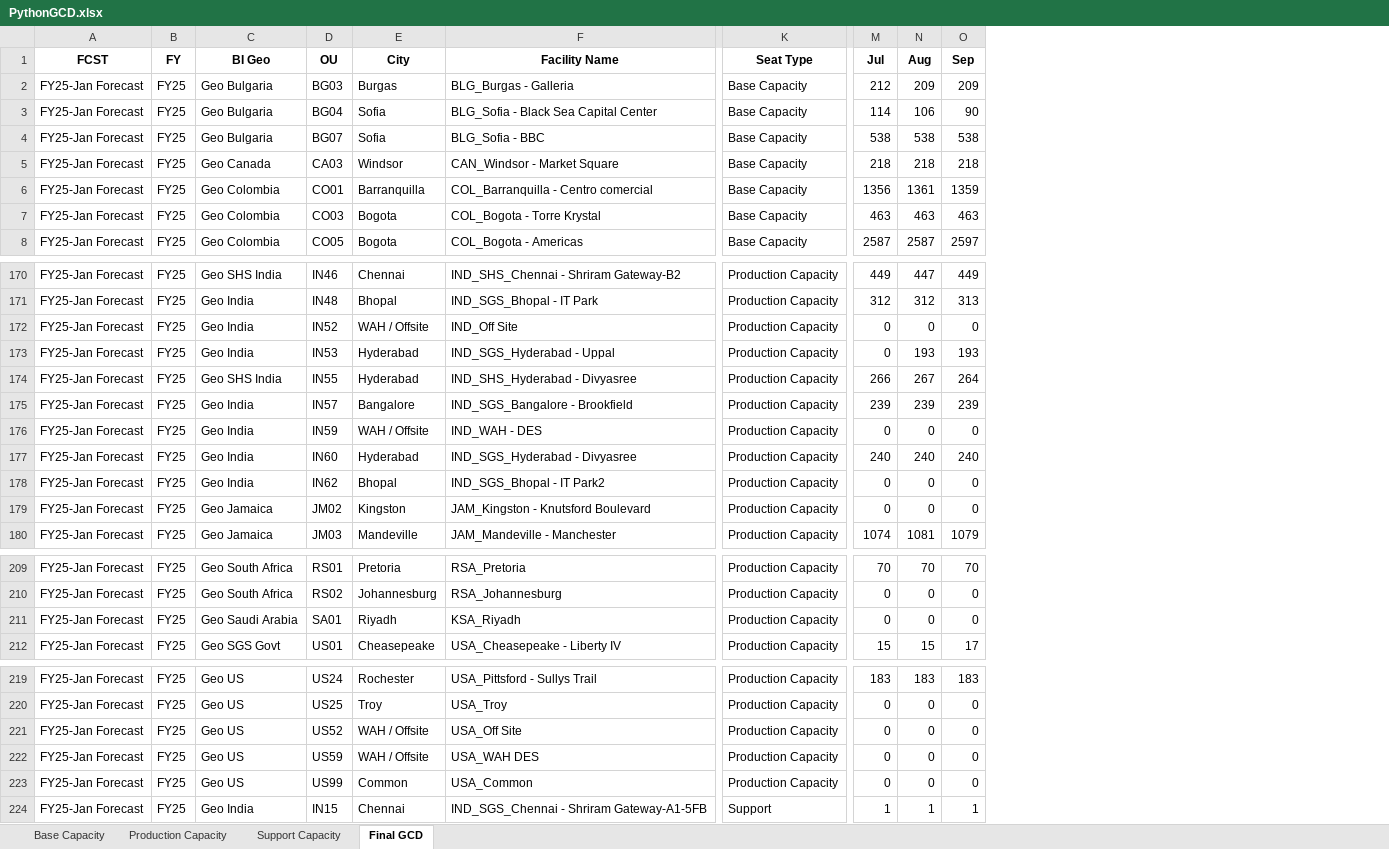
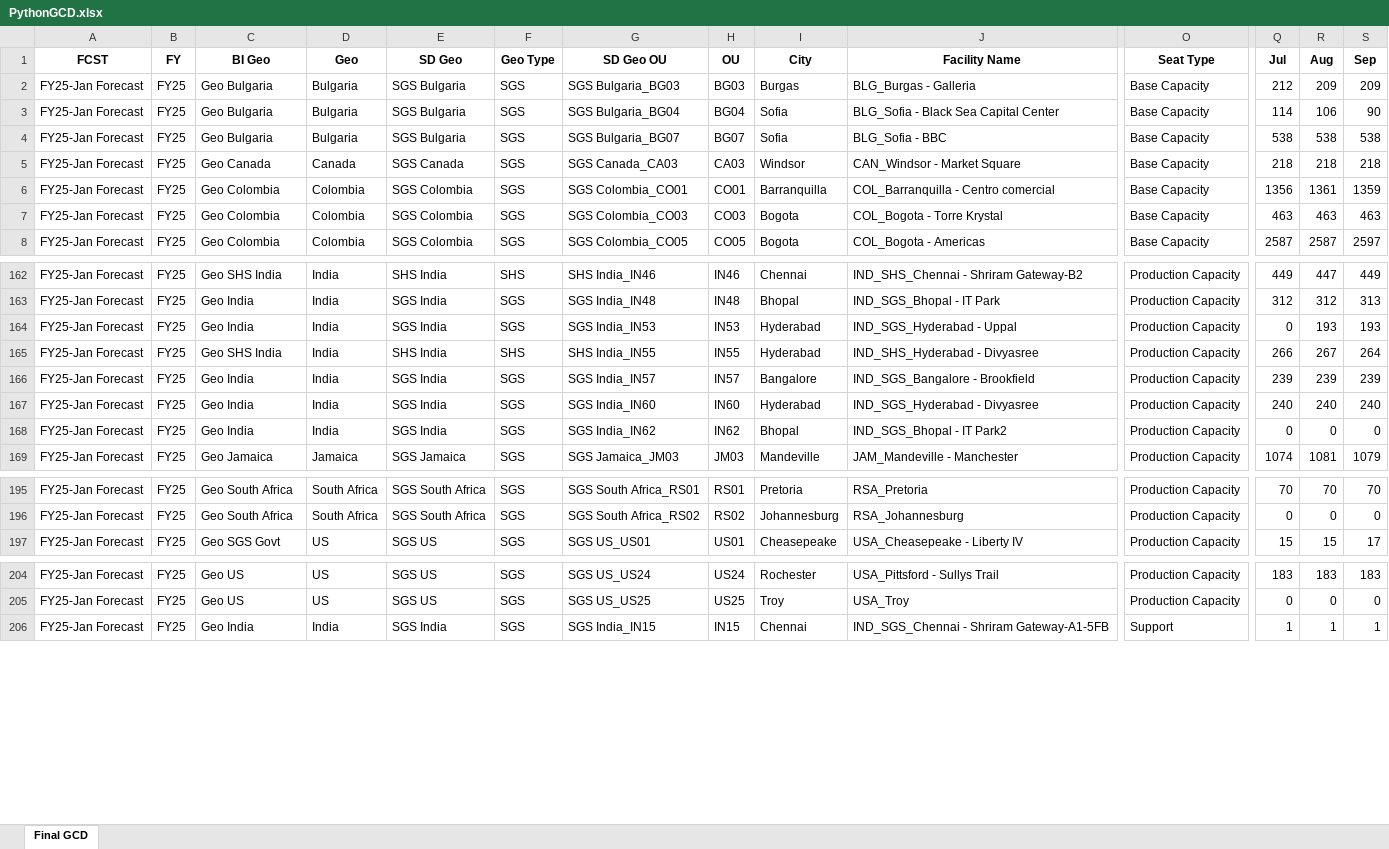
Before and after one commit to FameZeeshan/Advanced-GCD, an Excel workbook: PythonGCD.xlsx, sheet Final GCD, drawn as a sheet; only a part is shown, gaps mark what is left out; values as stored, in another font and other column widths than the file's, no borders; removed rows and columns are numbered as before the commit, all else as after; rows hold the shown columns only; the diff covers the shown part only; the diff names each change by its address in the sheet, - before the commit and + after, or states it on an @@ line.

```diff
--- a/PythonGCD.xlsx (sheet Final GCD)
+++ b/PythonGCD.xlsx (sheet Final GCD)
-sheet tab: Base Capacity
-sheet tab: Production Capacity
-sheet tab: Support Capacity
+column D (Geo), rows 2-8: Bulgaria | Bulgaria | Bulgaria | Canada | Colombia | Colombia | Colombia; rows 162-169: India | India | India | India | India | India | India | Jamaica; rows 195-197: South Africa | South Africa | US; rows 204-206: US | US | India
+column E (SD Geo), rows 2-8: SGS Bulgaria | SGS Bulgaria | SGS Bulgaria | SGS Canada | SGS Colombia | SGS Colombia | SGS Colombia; rows 162-169: SHS India | SGS India | SGS India | SHS India | SGS India | SGS India | SGS India | SGS Jamaica; rows 195-197: SGS South Africa | SGS South Africa | SGS US; rows 204-206: SGS US | SGS US | SGS India
+column F (Geo Type), rows 2-8: all SGS; rows 162-169: SHS | SGS | SGS | SHS | SGS | SGS | SGS | SGS; rows 195-197: all SGS; rows 204-206: all SGS
+column G (SD Geo OU), rows 2-8: SGS Bulgaria_BG03 | SGS Bulgaria_BG04 | SGS Bulgaria_BG07 | SGS Canada_CA03 | SGS Colombia_CO01 | SGS Colombia_CO03 | SGS Colombia_CO05; rows 162-169: SHS India_IN46 | SGS India_IN48 | SGS India_IN53 | SHS India_IN55 | SGS India_IN57 | SGS India_IN60 | SGS India_IN62 | SGS Jamaica_JM03; rows 195-197: SGS South Africa_RS01 | SGS South Africa_RS02 | SGS US_US01; rows 204-206: SGS US_US24 | SGS US_US25 | SGS India_IN15
-row 172: FY25-Jan Forecast | FY25 | Geo India | IN52 | WAH / Offsite | IND_Off Site | Production Capacity | 0 | 0 | 0
-row 176: FY25-Jan Forecast | FY25 | Geo India | IN59 | WAH / Offsite | IND_WAH - DES | Production Capacity | 0 | 0 | 0
-row 179: FY25-Jan Forecast | FY25 | Geo Jamaica | JM02 | Kingston | JAM_Kingston - Knutsford Boulevard | Production Capacity | 0 | 0 | 0
-row 211: FY25-Jan Forecast | FY25 | Geo Saudi Arabia | SA01 | Riyadh | KSA_Riyadh | Production Capacity | 0 | 0 | 0
-row 221: FY25-Jan Forecast | FY25 | Geo US | US52 | WAH / Offsite | USA_Off Site | Production Capacity | 0 | 0 | 0
-row 222: FY25-Jan Forecast | FY25 | Geo US | US59 | WAH / Offsite | USA_WAH DES | Production Capacity | 0 | 0 | 0
-row 223: FY25-Jan Forecast | FY25 | Geo US | US99 | Common | USA_Common | Production Capacity | 0 | 0 | 0
```
Also changed, not shown: 11 removed rows and 161 edited cells elsewhere in this sheet, 4 other files.
